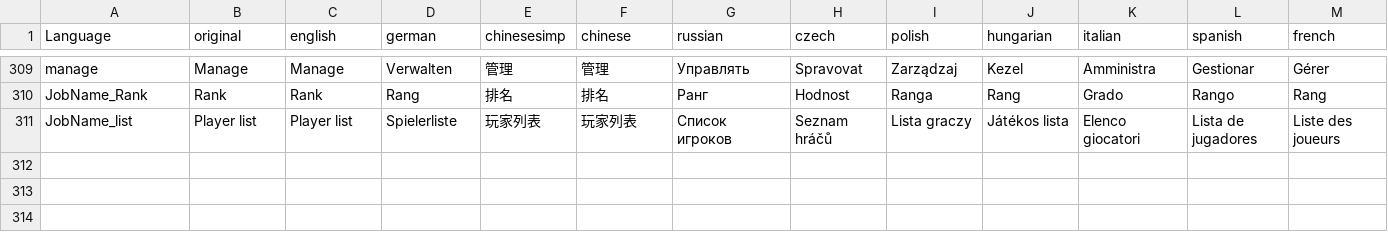
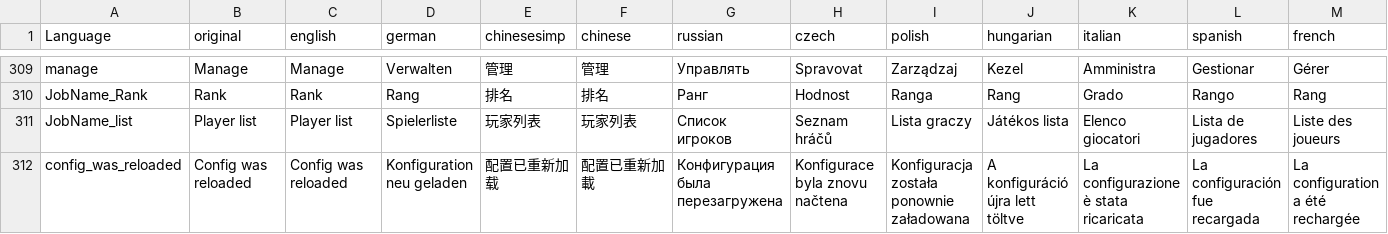
Before and after one commit to ihr-it-projekt/DayZLife, a CSV file: DayZLifeClient/stringtable.csv, drawn as a sheet; only a part is shown, gaps mark what is left out; rows hold the shown columns only; the diff names each change by its address in the sheet, - before the commit and + after, or states it on an @@ line.

Commit message:
add reload config

```diff
--- a/DayZLifeClient/stringtable.csv
+++ b/DayZLifeClient/stringtable.csv
+row 312: config_was_reloaded | Config was reloaded | Config was reloaded | Konfiguration neu geladen | 配置已重新加载 | 配置已重新加載 | Конфигурация была перезагружена | Konfigurace byla znovu načtena | Konfiguracja została ponownie załadowana | A konfiguráció újra lett töltve | La configurazione è stata ricaricata | La configuración fue recargada | La configuration a été rechargée
```
Also changed, not shown: 34 other files.
